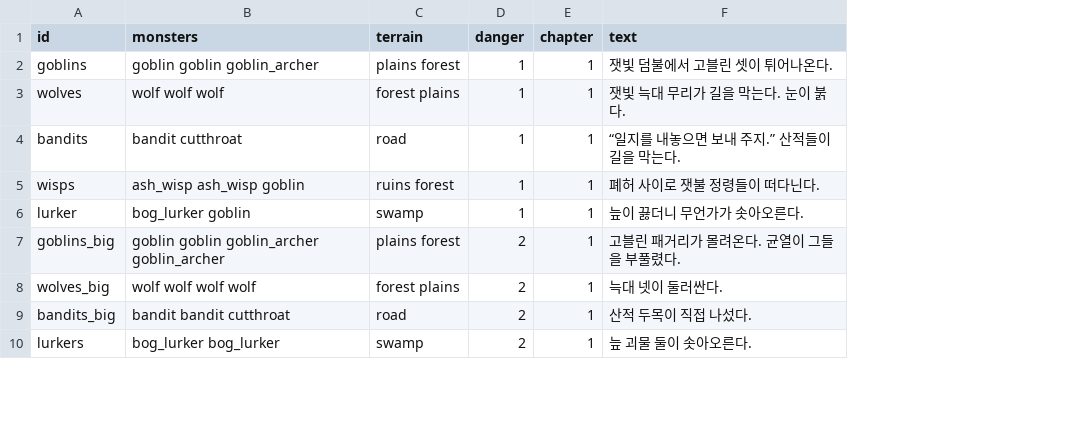
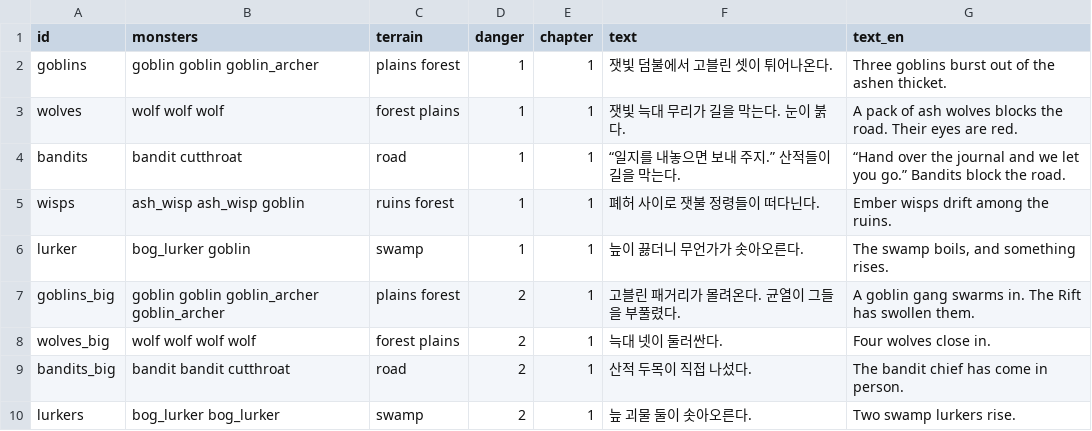
Before and after one commit to LeArc6910/hero-to-you, a CSV file: Assets/_Project/Resources/Data/Story/encounters.csv, drawn as a sheet; only a part is shown; the diff names each change by its address in the sheet, - before the commit and + after, or states it on an @@ line.

Commit message:
Translate the encounter lines and tighten the playtest checks
The join screen's encounter line was the one sheet column left without
English; it has it now and a test checks every Korean sheet column has
an English one. The playtest's button rects are clipped to what a
scrolled list shows, so a row cut off at the list's edge no longer
reads as overlapping the button below, and taps land on the visible
part. The tip-closed check waits briefly and names a tip still open.

```diff
--- a/Assets/_Project/Resources/Data/Story/encounters.csv
+++ b/Assets/_Project/Resources/Data/Story/encounters.csv
+column G (text_en), rows 2-10: Three goblins burst out of the ashen thicket. | A pack of ash wolves blocks the road. Their eyes are red. | “Hand over the journal and we let you go.” Bandits block the road. | Ember wisps drift among the ruins. | The swamp boils, and something rises. | A goblin gang swarms in. The Rift has swollen them. | Four wolves close in. | The bandit chief has come in person. | Two swamp lurkers rise.
```
Also changed, not shown: 4 other files.
